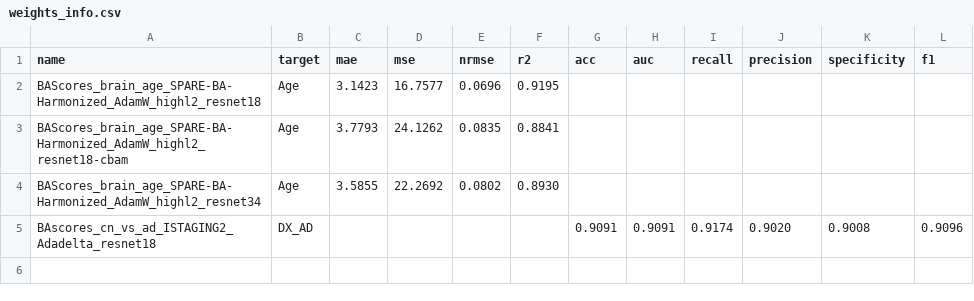
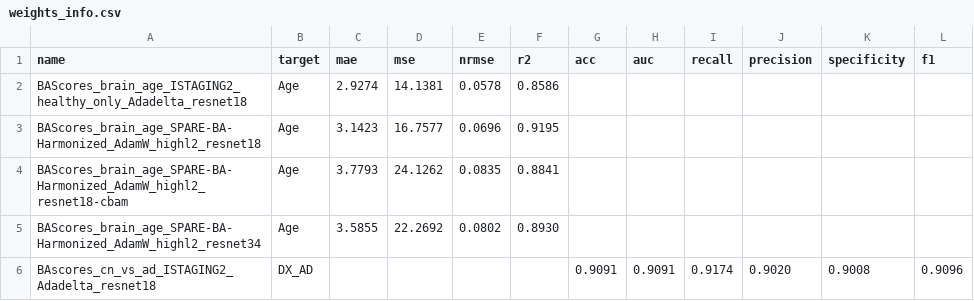
Before and after one commit to CBICA/NiChart_BAScores, a CSV file: weights/weights_info.csv, drawn as a sheet.

```diff
--- a/weights/weights_info.csv
+++ b/weights/weights_info.csv
@@ -1,2 +1,3 @@
 name,target,mae,mse,nrmse,r2,acc,auc,recall,precision,specificity,f1
+BAScores_brain_age_ISTAGING2_healthy_only_Adadelta_resnet18,Age,2.9274,14.1381,0.0578,0.8586,,,,,,,
 BAScores_brain_age_SPARE-BA-Harmonized_AdamW_highl2_resnet18,Age,3.1423,16.7577,0.0696,0.9195,,,,,,,
```
Also changed, not shown: 4 other files.
